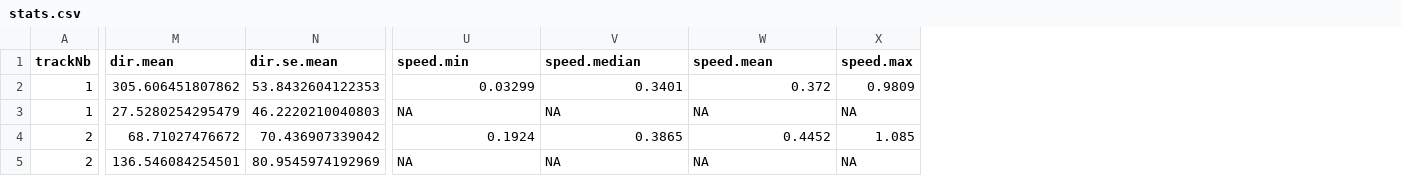
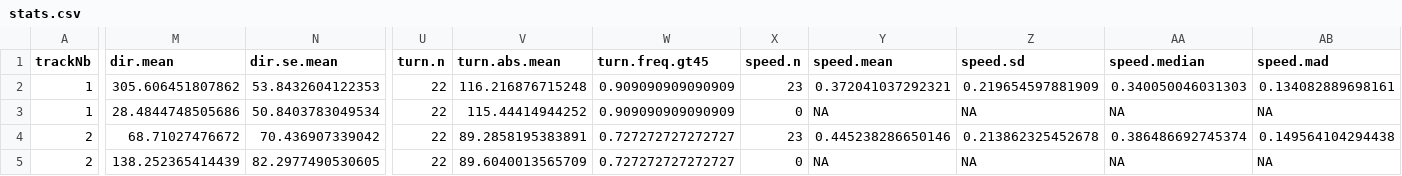
Before and after one commit to jiho/discr, a CSV file: inst/extdata/deployments/1/stats.csv, drawn as a sheet; only a part is shown, gaps mark what is left out; removed rows and columns are numbered as before the commit, all else as after; the diff covers the shown part only; the diff names each change by its address in the sheet, - before the commit and + after, or states it on an @@ line.

Commit message:
Add processing of turning angle in stats

```diff
--- a/inst/extdata/deployments/1/stats.csv
+++ b/inst/extdata/deployments/1/stats.csv
+column U (turn.n), rows 2-5: all 22
+column V (turn.abs.mean), rows 2-5: 116.216876715248 | 115.44414944252 | 89.2858195383891 | 89.6040013565709
+column W (turn.freq.gt45), rows 2-5: 0.909090909090909 | 0.909090909090909 | 0.727272727272727 | 0.727272727272727
+column X (speed.n), rows 2-5: 23 | 0 | 23 | 0
+column Z (speed.sd), rows 2-5: 0.219654597881909 | NA | 0.213862325452678 | NA
-column X (speed.max), rows 2-5: 0.9809 | NA | 1.085 | NA
-Y1: speed.min
+Y1: speed.mean
-AB1: speed.mean
+AB1: speed.mad
-Y2 (speed.mean): 0.03299
+Y2 (speed.mean): 0.372041037292321
-AA2 (speed.median): 0.3401
+AA2 (speed.median): 0.340050046031303
-AB2 (speed.mad): 0.372
+AB2 (speed.mad): 0.134082889698161
-M3 (dir.mean): 27.5280254295479
+M3 (dir.mean): 28.4844748505686
-N3 (dir.se.mean): 46.2220210040803
+N3 (dir.se.mean): 50.8403783049534
-Y4 (speed.mean): 0.1924
+Y4 (speed.mean): 0.445238286650146
-AA4 (speed.median): 0.3865
+AA4 (speed.median): 0.386486692745374
-AB4 (speed.mad): 0.4452
+AB4 (speed.mad): 0.149564104294438
-M5 (dir.mean): 136.546084254501
+M5 (dir.mean): 138.252365414439
-N5 (dir.se.mean): 80.9545974192969
+N5 (dir.se.mean): 82.2977490530605
```
Also changed, not shown: 10 edited cells elsewhere in this file, 2 other files.
